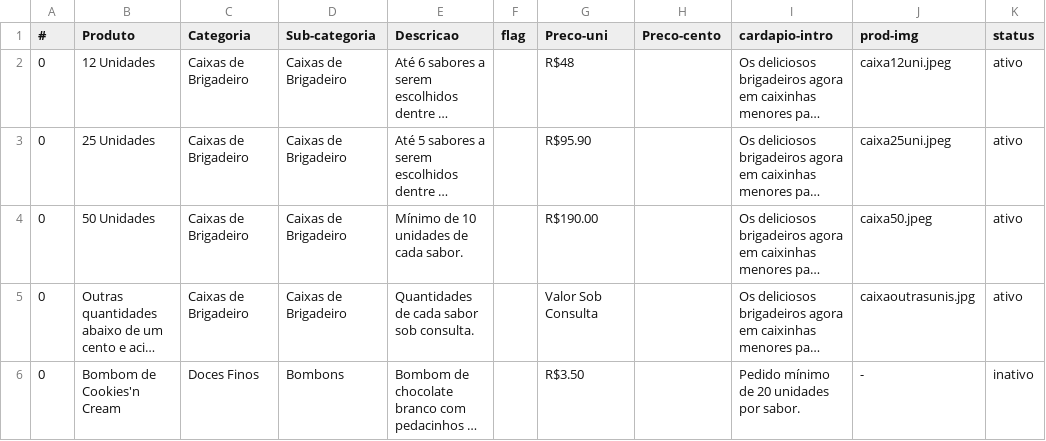
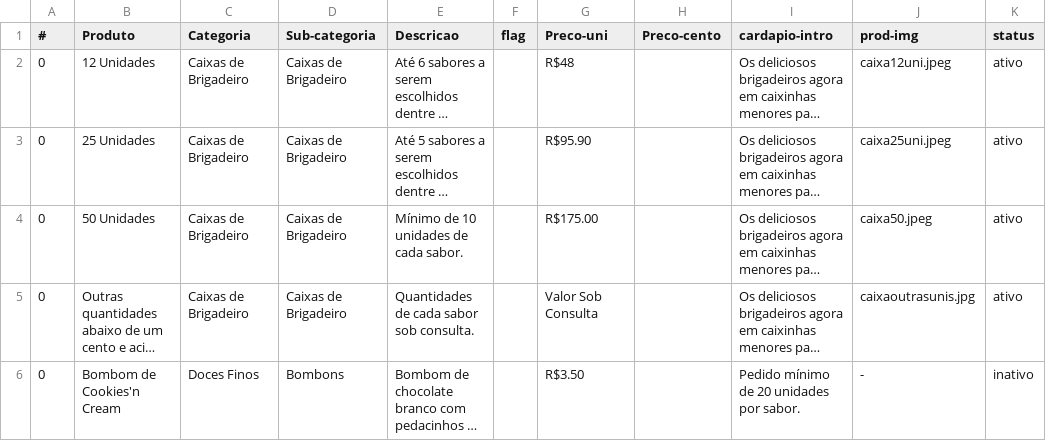
Before and after one commit to pamcmelo/thais-melo-site, a CSV file: categorias.csv, drawn as a sheet; only a part is shown; long unchanged cells end in …; the diff names each change by its address in the sheet, - before the commit and + after, or states it on an @@ line.

```diff
--- a/categorias.csv
+++ b/categorias.csv
-G4 (Preco-uni): R$190.00
+G4 (Preco-uni): R$175.00
```
